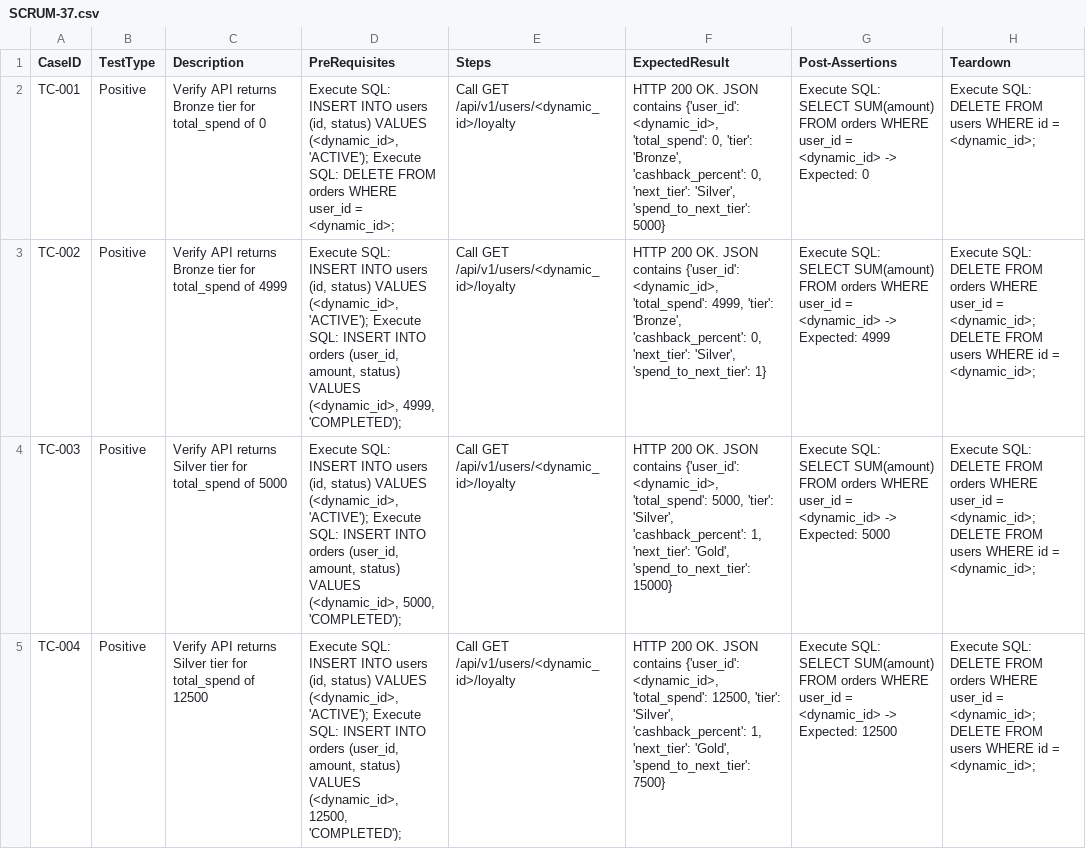
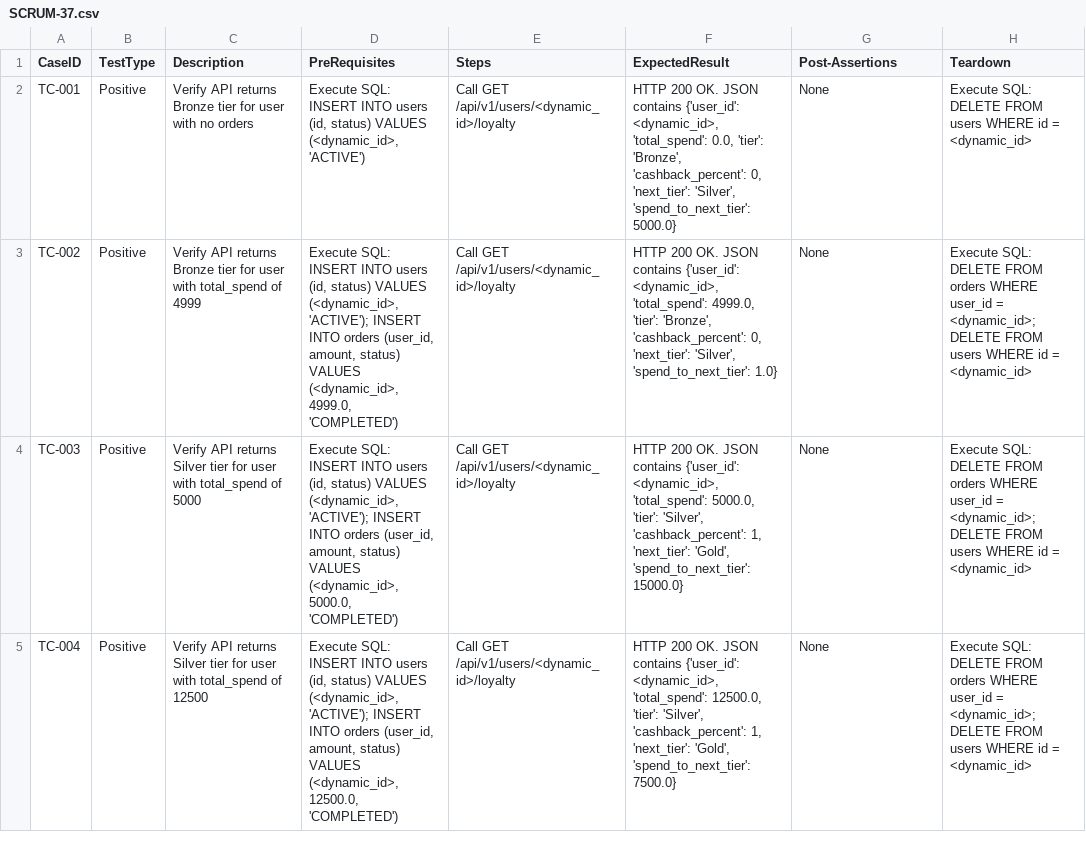
Before and after one commit to sakon779-lab/qa-automation-repo, a CSV file: test_designs/SCRUM-37.csv, drawn as a sheet; only a part is shown; the diff covers the shown part only; the diff names each change by its address in the sheet, - before the commit and + after, or states it on an @@ line.

```diff
--- a/test_designs/SCRUM-37.csv
+++ b/test_designs/SCRUM-37.csv
-C2 (Description): …tier for total_spend of 0
+C2 (Description): …tier for user with no orders
-D2 (PreRequisites): …VALUES (<dynamic_id>, 'ACTIVE'); Execute SQL: DELETE FROM orders WHERE user_id = <dynamic_id>;
+D2 (PreRequisites): …VALUES (<dynamic_id>, 'ACTIVE')
-F2 (ExpectedResult): …<dynamic_id>, 'total_spend': 0, 'tier': 'Bronze', 'cashback_percent': 0, 'next_tier': 'Silver', 'spend_to_next_tier': 5000}
+F2 (ExpectedResult): …<dynamic_id>, 'total_spend': 0.0, 'tier': 'Bronze', 'cashback_percent': 0, 'next_tier': 'Silver', 'spend_to_next_tier': 5000.0}
-G2 (Post-Assertions): Execute SQL: SELECT SUM(amount) FROM orders WHERE user_id = <dynamic_id> -> Expected: 0
+G2 (Post-Assertions): None
-H2 (Teardown): …id = <dynamic_id>;
+H2 (Teardown): …id = <dynamic_id>
-C3 (Description): …tier for total_spend of…
+C3 (Description): …tier for user with total_spend of…
-D3 (PreRequisites): …(<dynamic_id>, 'ACTIVE'); Execute SQL: INSERT INTO orders (user_id, amount, status) VALUES (<dynamic_id>, 4999, 'COMPLETED');
+D3 (PreRequisites): …(<dynamic_id>, 'ACTIVE'); INSERT INTO orders (user_id, amount, status) VALUES (<dynamic_id>, 4999.0, 'COMPLETED')
-F3 (ExpectedResult): …<dynamic_id>, 'total_spend': 4999, 'tier': 'Bronze', 'cashback_percent': 0, 'next_tier': 'Silver', 'spend_to_next_tier': 1}
+F3 (ExpectedResult): …<dynamic_id>, 'total_spend': 4999.0, 'tier': 'Bronze', 'cashback_percent': 0, 'next_tier': 'Silver', 'spend_to_next_tier': 1.0}
-G3 (Post-Assertions): Execute SQL: SELECT SUM(amount) FROM orders WHERE user_id = <dynamic_id> -> Expected: 4999
+G3 (Post-Assertions): None
-H3:H5 (Teardown): …id = <dynamic_id>;
+H3:H5 (Teardown): …id = <dynamic_id>
-C4 (Description): …tier for total_spend of…
+C4 (Description): …tier for user with total_spend of…
-D4 (PreRequisites): …(<dynamic_id>, 'ACTIVE'); Execute SQL: INSERT INTO orders (user_id, amount, status) VALUES (<dynamic_id>, 5000, 'COMPLETED');
+D4 (PreRequisites): …(<dynamic_id>, 'ACTIVE'); INSERT INTO orders (user_id, amount, status) VALUES (<dynamic_id>, 5000.0, 'COMPLETED')
-F4 (ExpectedResult): …<dynamic_id>, 'total_spend': 5000, 'tier': 'Silver', 'cashback_percent': 1, 'next_tier': 'Gold', 'spend_to_next_tier': 15000}
+F4 (ExpectedResult): …<dynamic_id>, 'total_spend': 5000.0, 'tier': 'Silver', 'cashback_percent': 1, 'next_tier': 'Gold', 'spend_to_next_tier': 15000.0}
-G4 (Post-Assertions): Execute SQL: SELECT SUM(amount) FROM orders WHERE user_id = <dynamic_id> -> Expected: 5000
+G4 (Post-Assertions): None
-C5 (Description): …tier for total_spend of…
+C5 (Description): …tier for user with total_spend of…
-D5 (PreRequisites): …(<dynamic_id>, 'ACTIVE'); Execute SQL: INSERT INTO orders (user_id, amount, status) VALUES (<dynamic_id>, 12500, 'COMPLETED');
+D5 (PreRequisites): …(<dynamic_id>, 'ACTIVE'); INSERT INTO orders (user_id, amount, status) VALUES (<dynamic_id>, 12500.0, 'COMPLETED')
-F5 (ExpectedResult): …<dynamic_id>, 'total_spend': 12500, 'tier': 'Silver', 'cashback_percent': 1, 'next_tier': 'Gold', 'spend_to_next_tier': 7500}
+F5 (ExpectedResult): …<dynamic_id>, 'total_spend': 12500.0, 'tier': 'Silver', 'cashback_percent': 1, 'next_tier': 'Gold', 'spend_to_next_tier': 7500.0}
-G5 (Post-Assertions): Execute SQL: SELECT SUM(amount) FROM orders WHERE user_id = <dynamic_id> -> Expected: 12500
+G5 (Post-Assertions): None
```
Also changed, not shown: 1 removed row and 17 edited cells elsewhere in this file.
